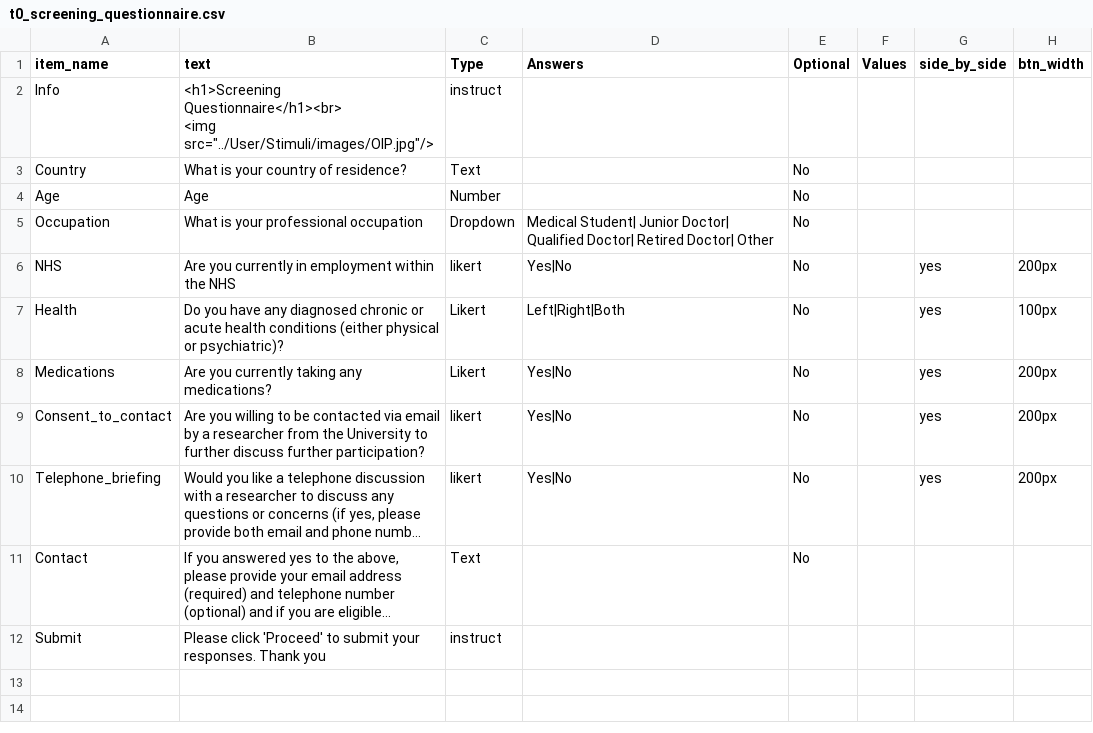
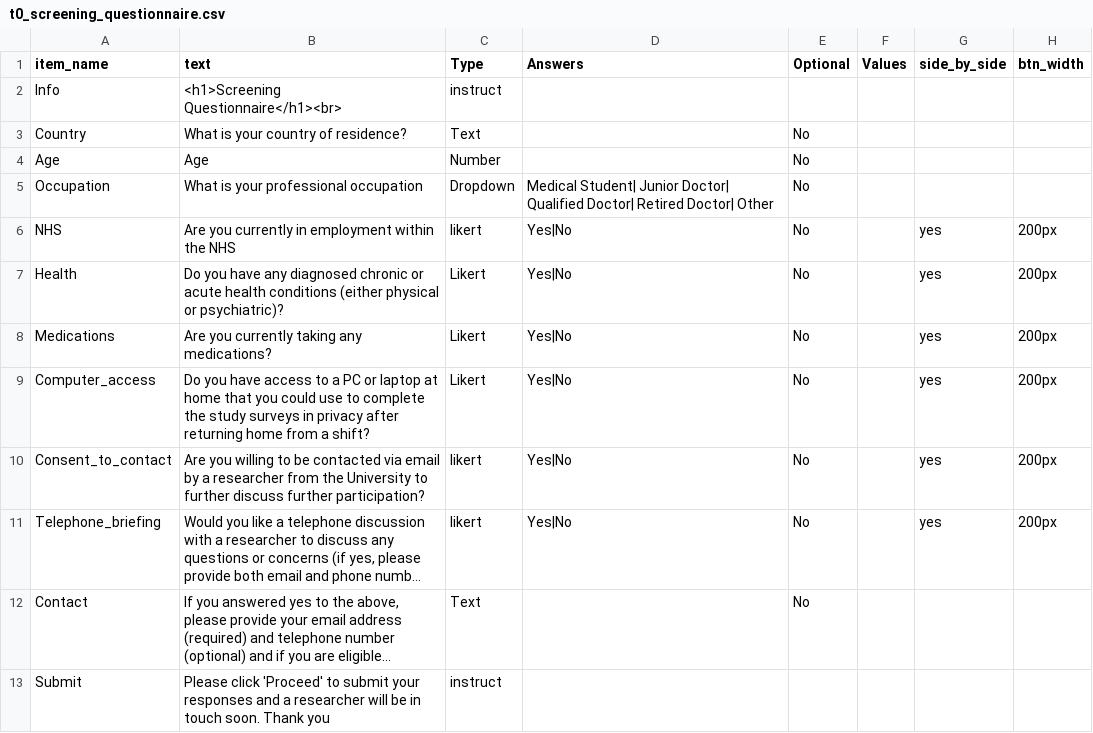
Before and after one commit to hodgson-haffey/autumn-2020, a CSV file: web/User/Surveys/t0_screening_questionnaire.csv, drawn as a sheet; long unchanged cells end in …; addresses are those after the commit; ↵ is a line break in a cell; the diff names each change by its address in the sheet, - before the commit and + after, or states it on an @@ line.

Commit message:
updated screening

```diff
--- a/web/User/Surveys/t0_screening_questionnaire.csv
+++ b/web/User/Surveys/t0_screening_questionnaire.csv
-B2 (text): <h1>Screening Questionnaire</h1><br> ↵ <img src="../User/Stimuli/images/OIP.jpg"/>
+B2 (text): <h1>Screening Questionnaire</h1><br>
-D7 (Answers): Left|Right|Both
+D7 (Answers): Yes|No
-H7 (btn_width): 100px
+H7 (btn_width): 200px
+row 9: Computer_access | Do you have access to a PC or laptop at home that you could use to complete the study surveys in privacy after returning home from a shift? | Likert | Yes|No | No |  | yes | 200px
-B13 (text): …submit your responses. Thank you
+B13 (text): …submit your responses and a researcher will be in touch soon. Thank you
```
Also changed, not shown: web/User/Experiments/screening/procedure_1.csv, web/User/Surveys/t1_information_sheet.csv, 2 other files.
